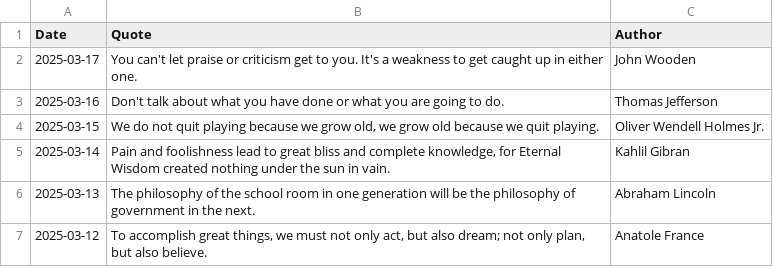
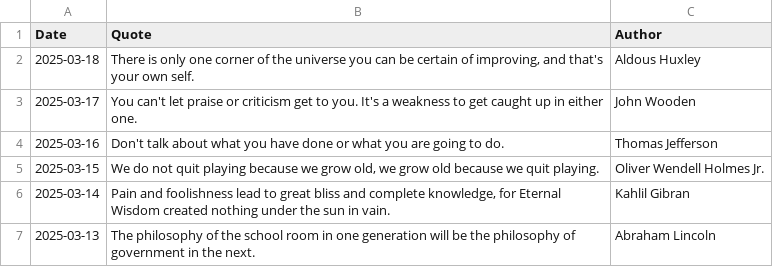
Before and after one commit to galwort/beautyisapattern, a CSV file: archive.csv, drawn as a sheet; only a part is shown; the shorter side is filled out with more unchanged rows.

```diff
--- a/archive.csv
+++ b/archive.csv
@@ -1,2 +1,3 @@
 Date,Quote,Author
+"2025-03-18","There is only one corner of the universe you can be certain of improving, and that's your own self.","Aldous Huxley"
 "2025-03-17","You can't let praise or criticism get to you. It's a weakness to get caught up in either one.","John Wooden"
```
Also changed, not shown: 2 other files.
